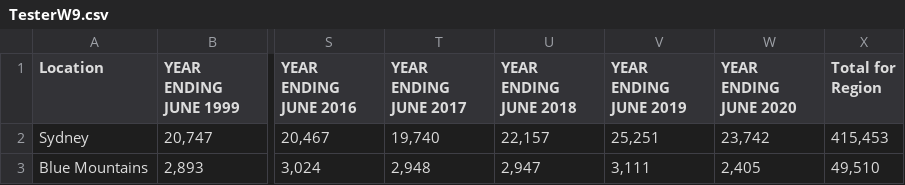
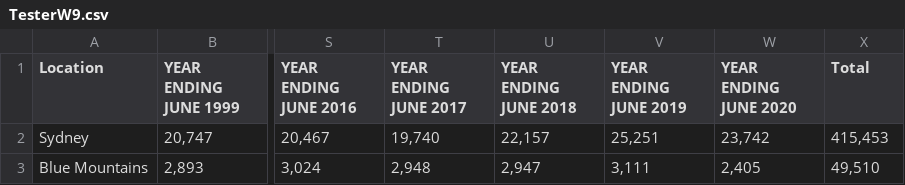
Before and after one commit to caitlynhardiman/Week9Map, a CSV file: TesterW9.csv, drawn as a sheet; only a part is shown, gaps mark what is left out; the diff names each change by its address in the sheet, - before the commit and + after, or states it on an @@ line.

Commit message:
Update TesterW9.csv

```diff
--- a/TesterW9.csv
+++ b/TesterW9.csv
-X1: Total for Region
+X1: Total
```
